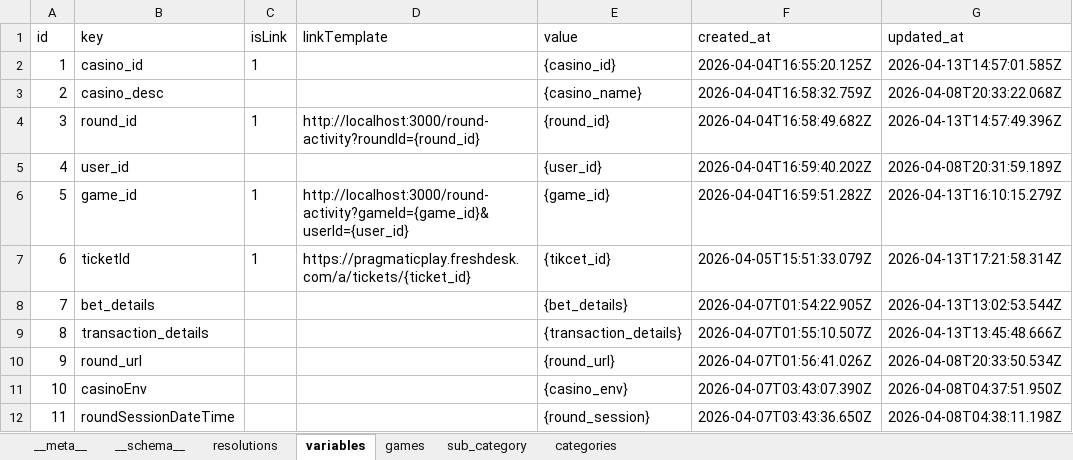
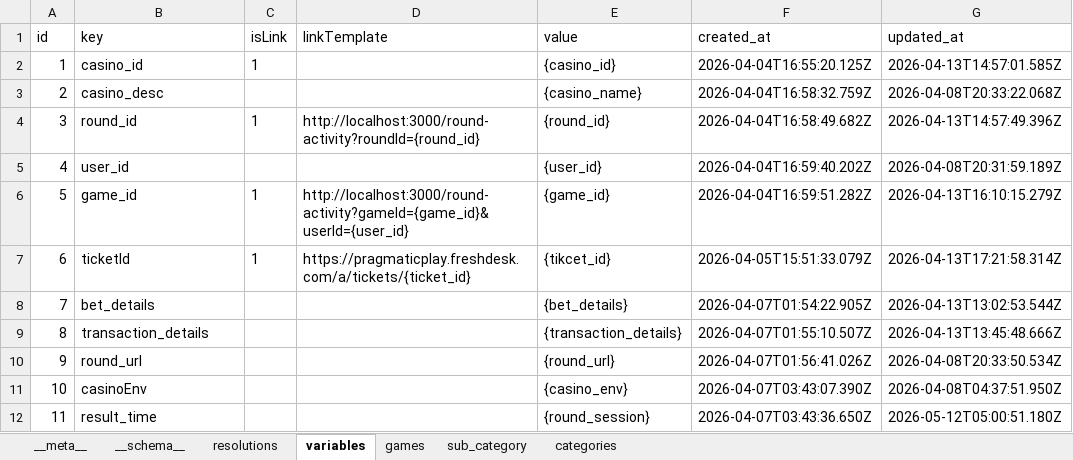
Before and after one commit to shirish-jaiswal/pp-pulse, an Excel workbook: db_storage/resolution_template.xlsx, sheet variables, drawn as a sheet; values as stored, in another font and other column widths than the file's, no borders; the diff names each change by its address in the sheet, - before the commit and + after, or states it on an @@ line.

```diff
--- a/db_storage/resolution_template.xlsx (sheet variables)
+++ b/db_storage/resolution_template.xlsx (sheet variables)
-B12 (key): roundSessionDateTime
+B12 (key): result_time
-G12 (updated_at): 2026-04-08T04:38:11.198Z
+G12 (updated_at): 2026-05-12T05:00:51.180Z
```
Also changed, not shown: sheet resolutions, 37 other files.
